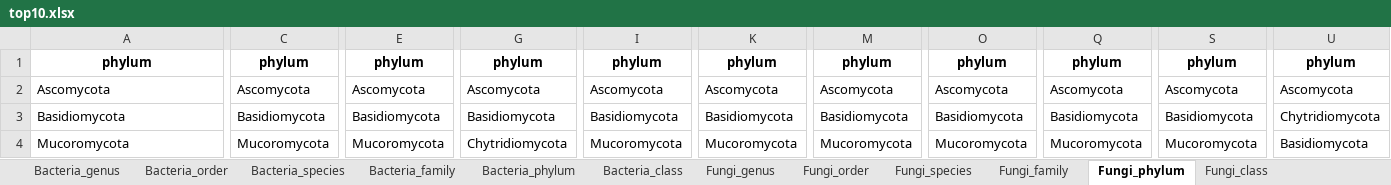
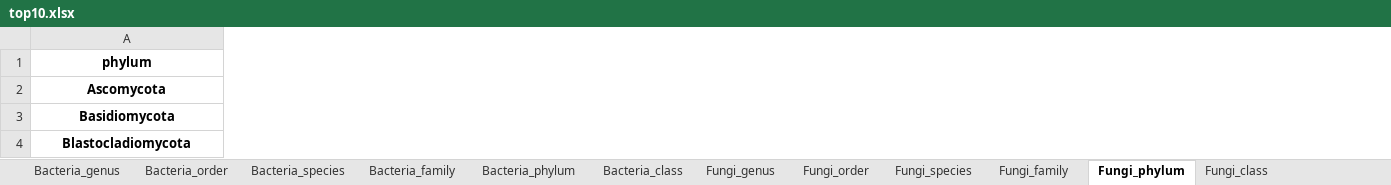
Before and after one commit to ALex99-bot/Streameco, an Excel workbook: top10.xlsx, sheet Fungi_phylum, drawn as a sheet; only a part is shown, gaps mark what is left out; values as stored, in another font and other column widths than the file's, no borders; removed rows and columns are numbered as before the commit, all else as after; rows hold the shown columns only; the diff covers the shown part only; the diff names each change by its address in the sheet, - before the commit and + after, or states it on an @@ line.

```diff
--- a/top10.xlsx (sheet Fungi_phylum)
+++ b/top10.xlsx (sheet Fungi_phylum)
-column C (phylum), rows 2-3: Ascomycota | Basidiomycota
-column E (phylum), rows 2-3: Ascomycota | Basidiomycota
-column G (phylum), rows 2-3: Ascomycota | Basidiomycota
-column I (phylum), rows 2-3: Ascomycota | Basidiomycota
-column K (phylum), rows 2-3: Ascomycota | Basidiomycota
-column M (phylum), rows 2-3: Ascomycota | Basidiomycota
-column O (phylum), rows 2-3: Ascomycota | Basidiomycota
-column Q (phylum), rows 2-3: Ascomycota | Basidiomycota
-column S (phylum), rows 2-3: Ascomycota | Basidiomycota
-column U (phylum), rows 2-3: Ascomycota | Chytridiomycota
@@ A2:A3 bold: off → on, alignment: left → center @@
-row 4: Mucoromycota | Mucoromycota | Mucoromycota | Chytridiomycota | Mucoromycota | Mucoromycota | Mucoromycota | Mucoromycota | Mucoromycota | Mucoromycota | Basidiomycota
+row 4: Blastocladiomycota
```
Also changed, not shown: 3 added rows, 3 removed rows, 1 moved row, 39 removed columns, 18 edited cells and cell formats elsewhere in this sheet, sheet Bacteria_species, sheet Bacteria_genus, sheet Fungi_species, sheet Fungi_family, sheet Bacteria_family, sheet Fungi_genus, 5 more sheets, 7 other files.
